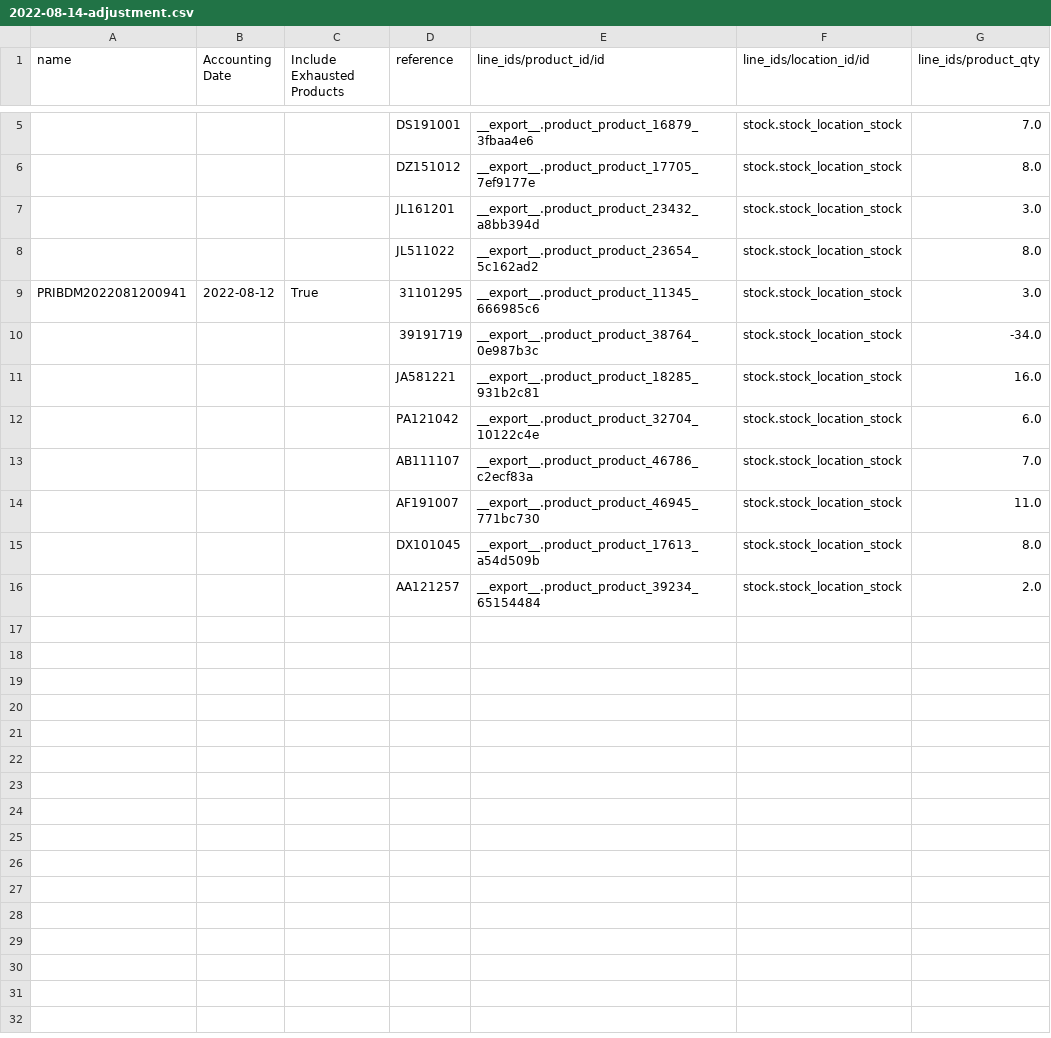
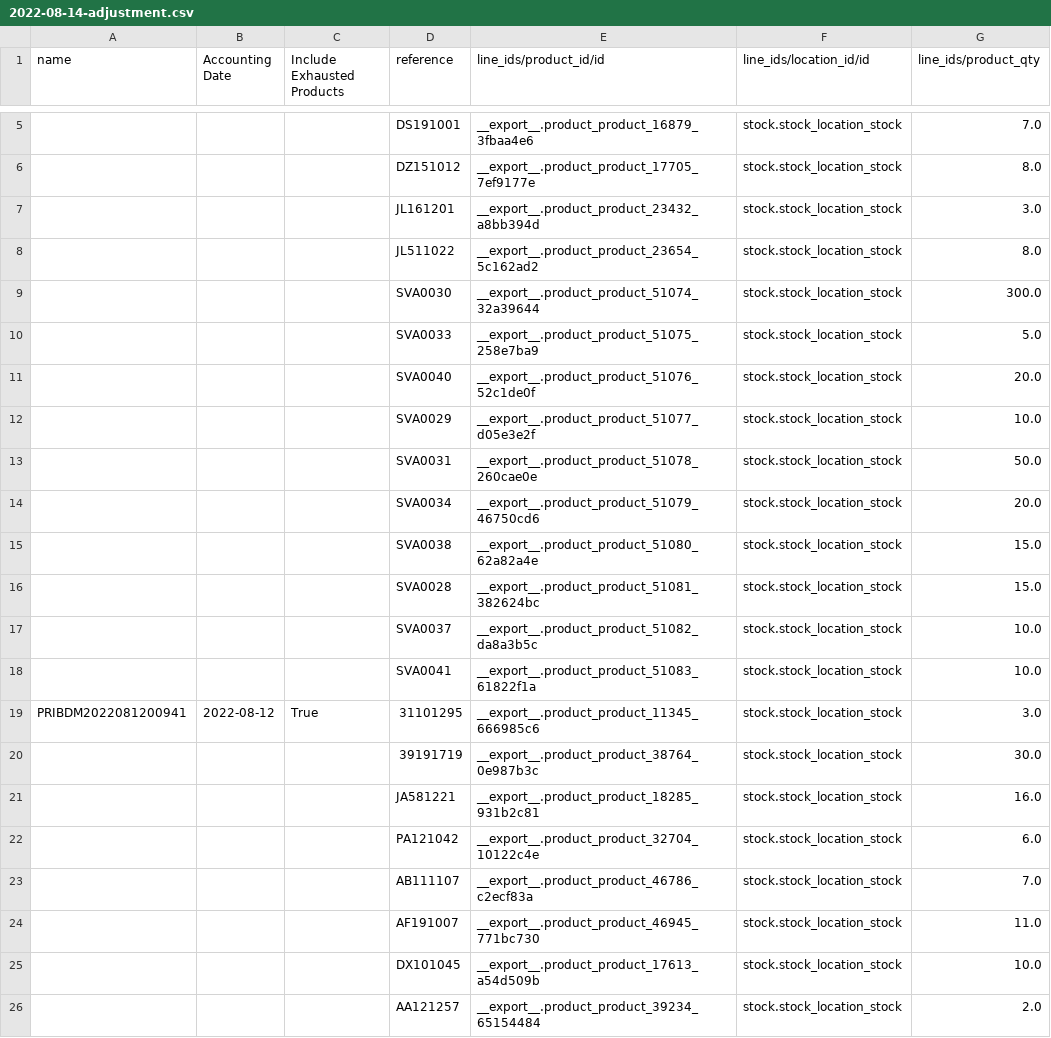
Before and after one commit to YohanAvishke/multi-bajaj-mgt, a CSV file: data/inventory/adjustments/2022-08-14-adjustment.csv, drawn as a sheet; only a part is shown, gaps mark what is left out; addresses are those after the commit; the diff names each change by its address in the sheet, - before the commit and + after, or states it on an @@ line.

```diff
--- a/data/inventory/adjustments/2022-08-14-adjustment.csv
+++ b/data/inventory/adjustments/2022-08-14-adjustment.csv
+row 9:  |  |  | SVA0030 | __export__.product_product_51074_32a39644 | stock.stock_location_stock | 300.0
+row 10:  |  |  | SVA0033 | __export__.product_product_51075_258e7ba9 | stock.stock_location_stock | 5.0
+row 11:  |  |  | SVA0040 | __export__.product_product_51076_52c1de0f | stock.stock_location_stock | 20.0
+row 12:  |  |  | SVA0029 | __export__.product_product_51077_d05e3e2f | stock.stock_location_stock | 10.0
+row 13:  |  |  | SVA0031 | __export__.product_product_51078_260cae0e | stock.stock_location_stock | 50.0
+row 14:  |  |  | SVA0034 | __export__.product_product_51079_46750cd6 | stock.stock_location_stock | 20.0
+row 15:  |  |  | SVA0038 | __export__.product_product_51080_62a82a4e | stock.stock_location_stock | 15.0
+row 16:  |  |  | SVA0028 | __export__.product_product_51081_382624bc | stock.stock_location_stock | 15.0
+row 17:  |  |  | SVA0037 | __export__.product_product_51082_da8a3b5c | stock.stock_location_stock | 10.0
+row 18:  |  |  | SVA0041 | __export__.product_product_51083_61822f1a | stock.stock_location_stock | 10.0
-G20 (line_ids/product_qty): -34.0
+G20 (line_ids/product_qty): 30.0
-G25 (line_ids/product_qty): 8.0
+G25 (line_ids/product_qty): 10.0
```
Also changed, not shown: 2 other files.
